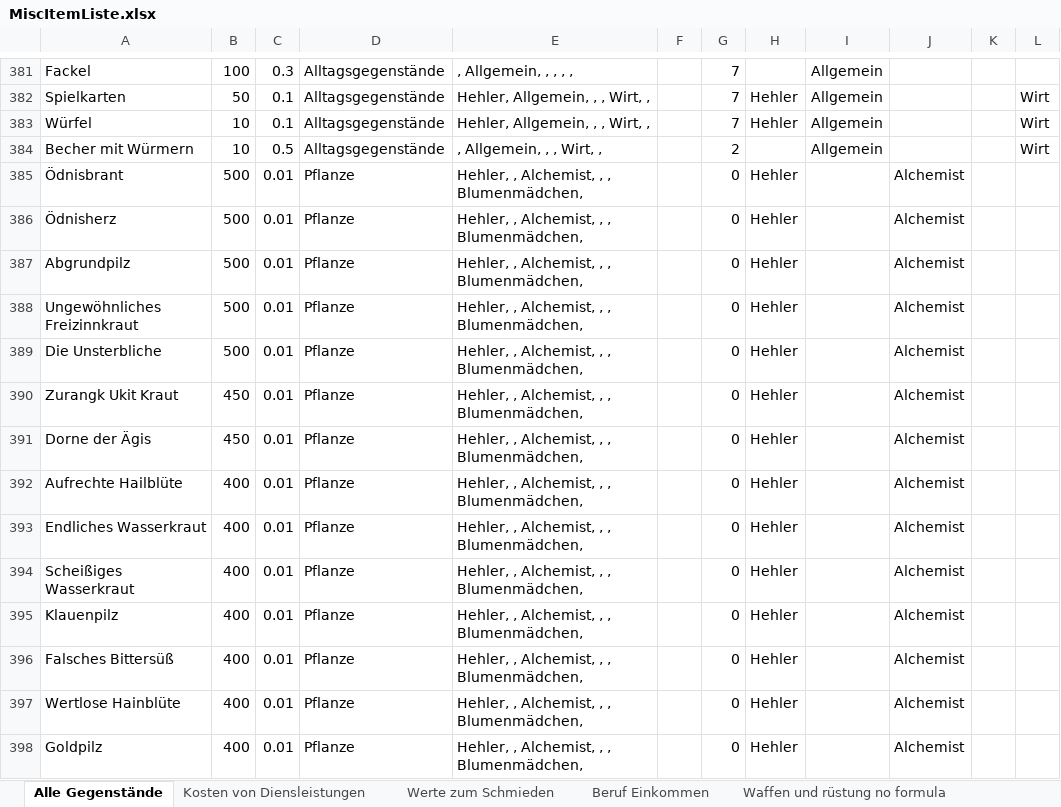
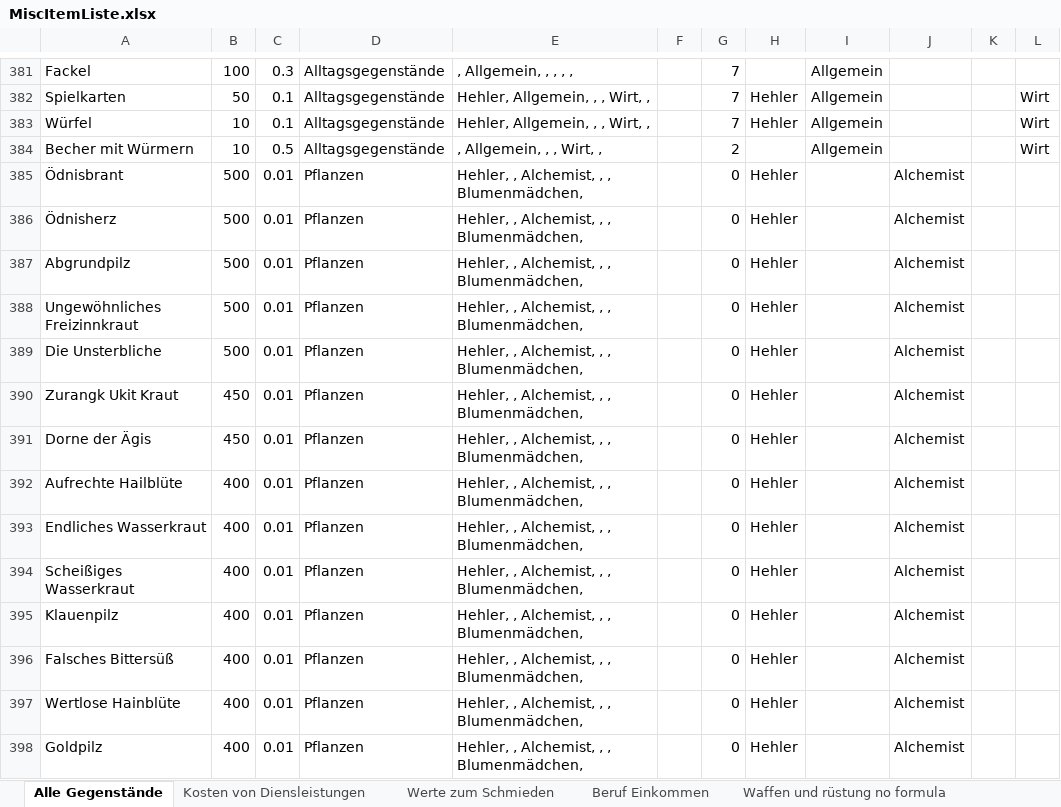
Before and after one commit to SValv/Orbis, an Excel workbook: Container/Data/MiscItemListe.xlsx, sheet Alle Gegenstände, drawn as a sheet; only a part is shown, gaps mark what is left out; values as stored, in another font and other column widths than the file's, no borders; the diff covers the shown part only; the diff names each change by its address in the sheet, - before the commit and + after, or states it on an @@ line.

```diff
--- a/Container/Data/MiscItemListe.xlsx (sheet Alle Gegenstände)
+++ b/Container/Data/MiscItemListe.xlsx (sheet Alle Gegenstände)
-D385:D398: Pflanze
+D385:D398: Pflanzen
```
Also changed, not shown: 354 edited cells elsewhere in this sheet, sheet Lootprofile Items Random, OrbisGame/Container/Data/MiscItemListe.xlsx, 4 other files.
